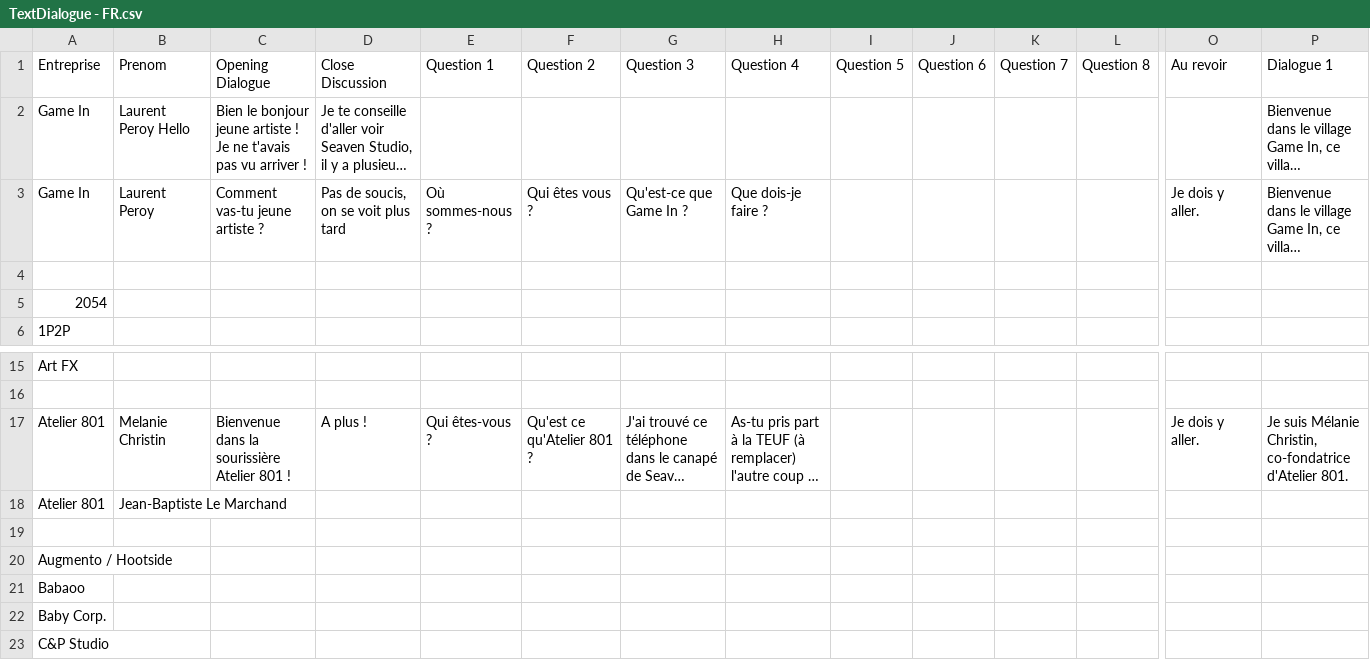
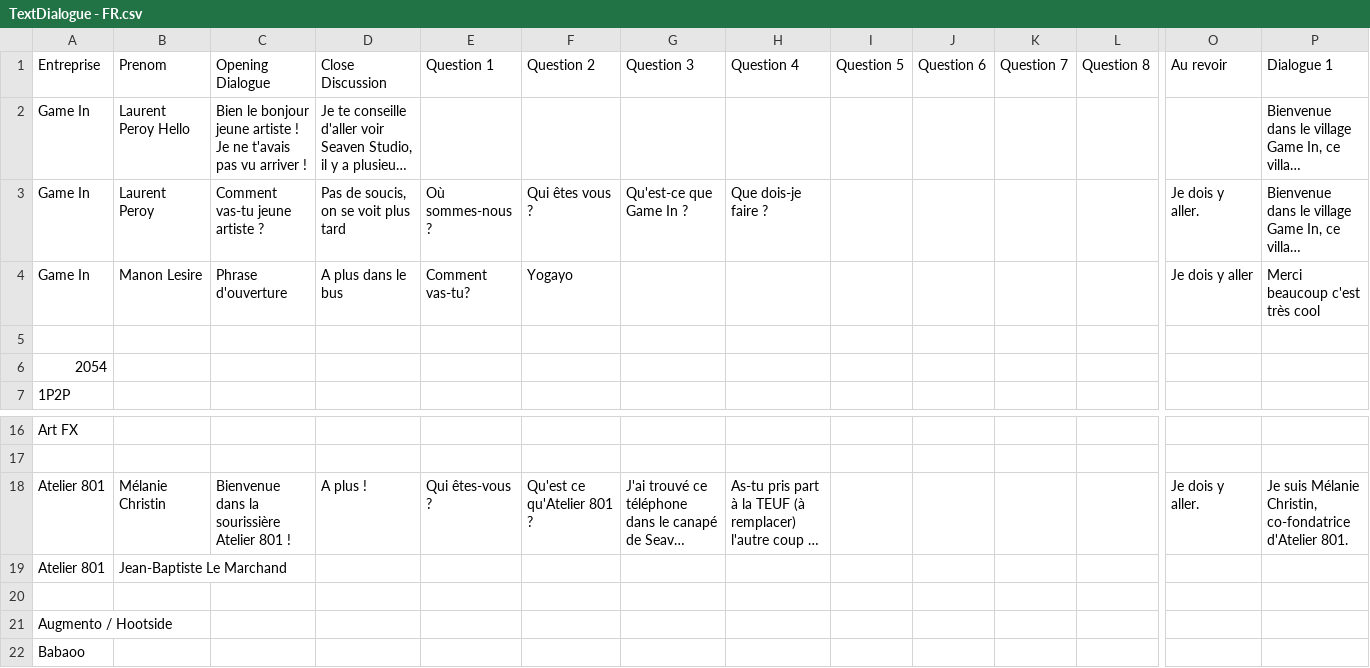
Before and after one commit to SophieMaleval/Projet_Game-IN, a CSV file: Projet_GAMEIN/Assets/Textes/TextDialogue - FR.csv, drawn as a sheet; only a part is shown, gaps mark what is left out; the shorter side is filled out with more unchanged rows; long unchanged cells end in …; addresses are those after the commit; rows hold the shown columns only; the diff names each change by its address in the sheet, - before the commit and + after, or states it on an @@ line.

```diff
--- a/Projet_GAMEIN/Assets/Textes/TextDialogue - FR.csv
+++ b/Projet_GAMEIN/Assets/Textes/TextDialogue - FR.csv
+row 4: Game In | Manon Lesire | Phrase d'ouverture | A plus dans le bus | Comment vas-tu? | Yogayo |  |  |  |  |  |  | Je dois y aller | Merci beaucoup c'est très cool
-B18: Melanie Christin
+B18: Mélanie Christin
```
Also changed, not shown: Projet_GAMEIN/Assets/Textes/TextDialogue - EN.csv, 6 other files.
